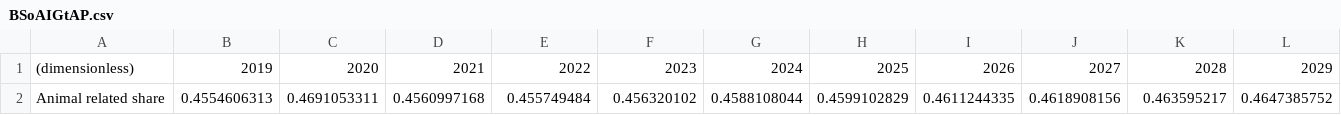
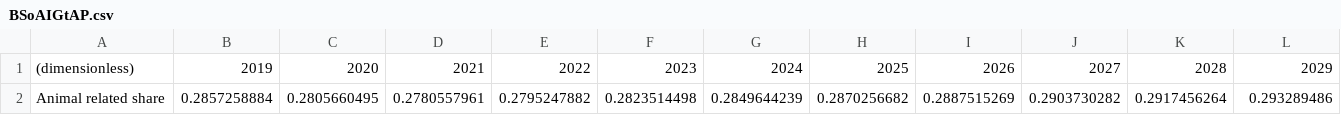
Before and after one commit to climatepolicylab/eps-indonesia-cpl, a CSV file: InputData/indst/BSoAIGtAP/BSoAIGtAP.csv, drawn as a sheet; only a part is shown; removed rows and columns are numbered as before the commit, all else as after; rows hold the shown columns only; the diff names each change by its address in the sheet, - before the commit and + after, or states it on an @@ line.

Commit message:
Update BCTR and BSoAIGtAP

```diff
--- a/InputData/indst/BSoAIGtAP/BSoAIGtAP.csv
+++ b/InputData/indst/BSoAIGtAP/BSoAIGtAP.csv
-row 2: Animal related share | 0.4554606313 | 0.4691053311 | 0.4560997168 | 0.455749484 | 0.456320102 | 0.4588108044 | 0.4599102829 | 0.4611244335 | 0.4618908156 | 0.463595217 | 0.4647385752
+row 2: Animal related share | 0.2857258884 | 0.2805660495 | 0.2780557961 | 0.2795247882 | 0.2823514498 | 0.2849644239 | 0.2870256682 | 0.2887515269 | 0.2903730282 | 0.2917456264 | 0.293289486
```
Also changed, not shown: 2 other files.
